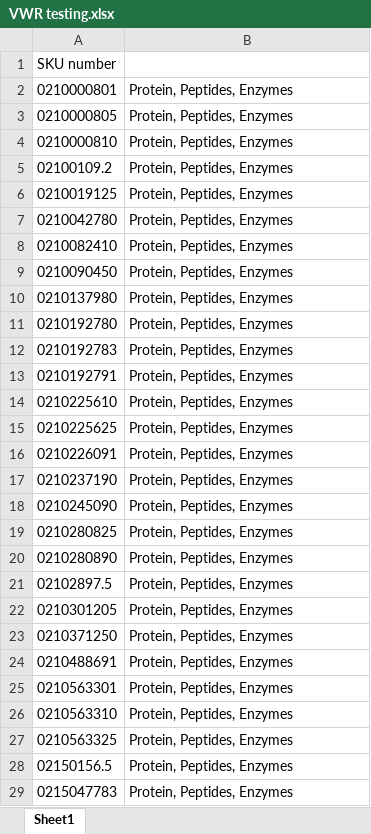
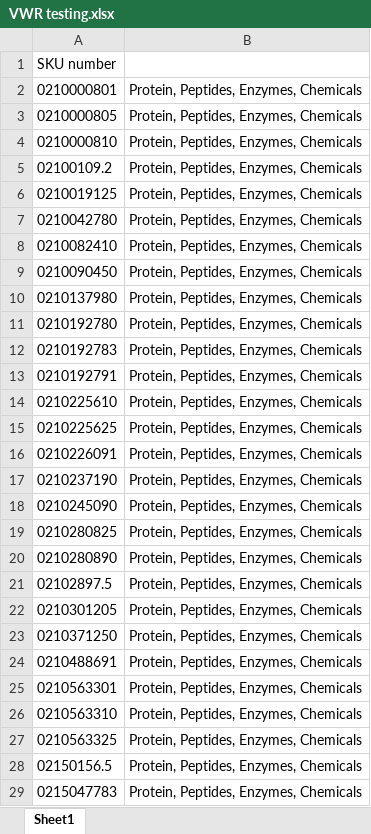
Before and after one commit to CarthagoDelendaEst58/Autofill, an Excel workbook: input_sheets/VWR testing.xlsx, sheet Sheet1, drawn as a sheet; only a part is shown; values as stored, in another font and other column widths than the file's, no borders; the diff covers the shown part only; the diff names each change by its address in the sheet, - before the commit and + after, or states it on an @@ line.

```diff
--- a/input_sheets/VWR testing.xlsx (sheet Sheet1)
+++ b/input_sheets/VWR testing.xlsx (sheet Sheet1)
-B2:B29: Protein, Peptides, Enzymes
+B2:B29: Protein, Peptides, Enzymes, Chemicals
```
Also changed, not shown: 131 edited cells elsewhere in this sheet, outputs/enrichment_outputs/vwr_enrichment_antibody_output.xlsx, outputs/enrichment_outputs/vwr_enrichment_chemicals_output.xlsx, 8 other files.
